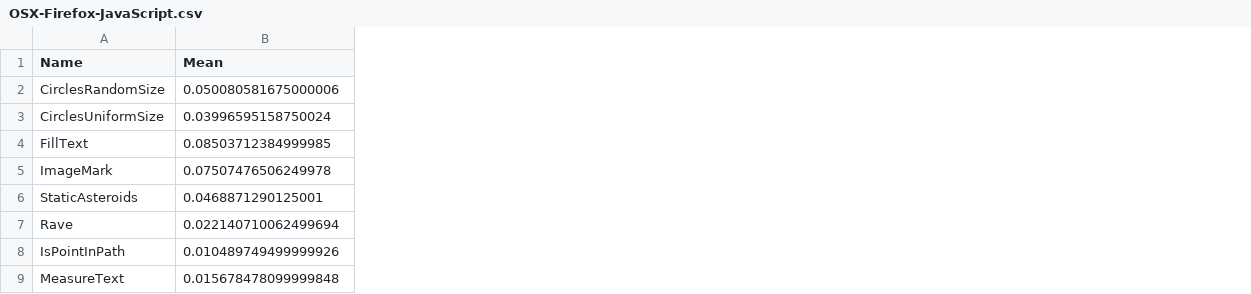
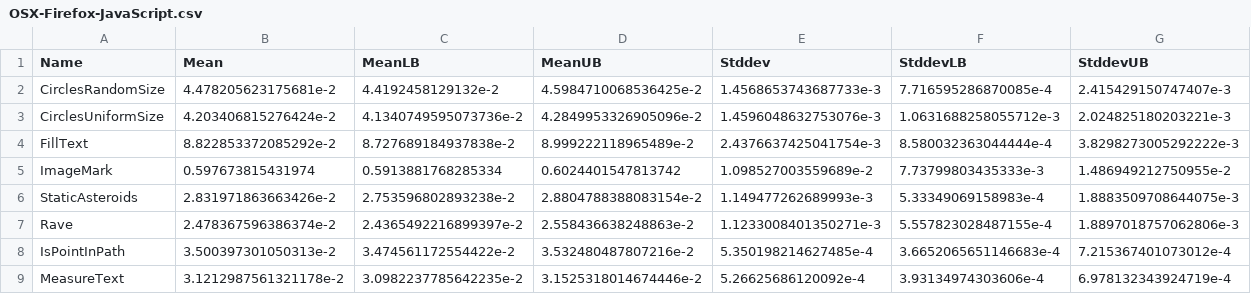
Before and after one commit to ku-fpg/blank-canvas-mark, a CSV file: results/OSX-Firefox-JavaScript.csv, drawn as a sheet; the diff names each change by its address in the sheet, - before the commit and + after, or states it on an @@ line.

```diff
--- a/results/OSX-Firefox-JavaScript.csv
+++ b/results/OSX-Firefox-JavaScript.csv
+column C (MeanLB), rows 2-9: 4.4192458129132e-2 | 4.1340749595073736e-2 | 8.727689184937838e-2 | 0.5913881768285334 | 2.753596802893238e-2 | 2.4365492216899397e-2 | 3.474561172554422e-2 | 3.0982237785642235e-2
+column D (MeanUB), rows 2-9: 4.5984710068536425e-2 | 4.2849953326905096e-2 | 8.999222118965489e-2 | 0.6024401547813742 | 2.8804788388083154e-2 | 2.558436638248863e-2 | 3.532480487807216e-2 | 3.1525318014674446e-2
+column E (Stddev), rows 2-9: 1.4568653743687733e-3 | 1.4596048632753076e-3 | 2.4376637425041754e-3 | 1.098527003559689e-2 | 1.149477262689993e-3 | 1.1233008401350271e-3 | 5.350198214627485e-4 | 5.26625686120092e-4
+column F (StddevLB), rows 2-9: 7.716595286870085e-4 | 1.0631688258055712e-3 | 8.580032363044444e-4 | 7.73799803435333e-3 | 5.33349069158983e-4 | 5.557823028487155e-4 | 3.6652065651146683e-4 | 3.93134974303606e-4
+column G (StddevUB), rows 2-9: 2.415429150747407e-3 | 2.024825180203221e-3 | 3.8298273005292222e-3 | 1.486949212750955e-2 | 1.8883509708644075e-3 | 1.8897018757062806e-3 | 7.215367401073012e-4 | 6.978132343924719e-4
-B2 (Mean): 0.050080581675000006
+B2 (Mean): 4.478205623175681e-2
-B3 (Mean): 0.03996595158750024
+B3 (Mean): 4.203406815276424e-2
-B4 (Mean): 0.08503712384999985
+B4 (Mean): 8.822853372085292e-2
-B5 (Mean): 0.07507476506249978
+B5 (Mean): 0.597673815431974
-B6 (Mean): 0.0468871290125001
+B6 (Mean): 2.831971863663426e-2
-B7 (Mean): 0.022140710062499694
+B7 (Mean): 2.478367596386374e-2
-B8 (Mean): 0.010489749499999926
+B8 (Mean): 3.500397301050313e-2
-B9 (Mean): 0.015678478099999848
+B9 (Mean): 3.1212987561321178e-2
```
Also changed, not shown: results/OSX-Firefox-BlankCanvas.csv, 2 other files.
